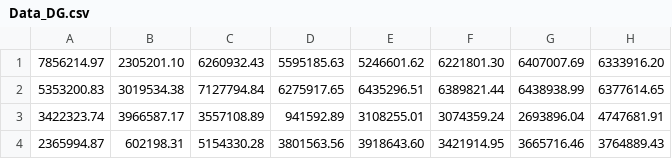
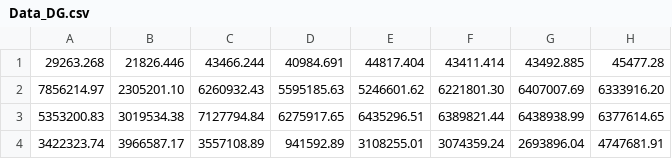
Before and after one commit to kenneth-mk-chu/CatPlot, a CSV file: Data_DG.csv, drawn as a sheet; only a part is shown; the shorter side is filled out with more unchanged rows; the diff names each change by its address in the sheet, - before the commit and + after, or states it on an @@ line.

```diff
--- a/Data_DG.csv
+++ b/Data_DG.csv
+row 1: 29263.268 | 21826.446 | 43466.244 | 40984.691 | 44817.404 | 43411.414 | 43492.885 | 45477.28
```
Also changed, not shown: Data_CQ.csv, Data_GD.csv, 2 other files.
